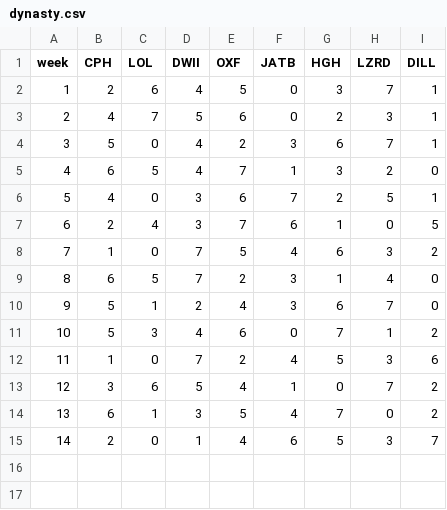
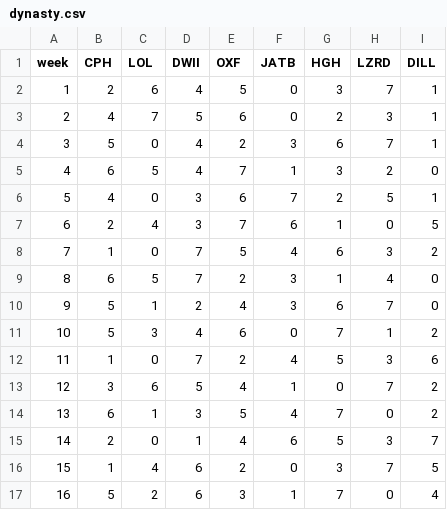
Before and after one commit to moyden/moyden.github.io, a CSV file: ranks/dynasty/dynasty.csv, drawn as a sheet; the diff names each change by its address in the sheet, - before the commit and + after, or states it on an @@ line.

```diff
--- a/ranks/dynasty/dynasty.csv
+++ b/ranks/dynasty/dynasty.csv
+row 16: 15 | 1 | 4 | 6 | 2 | 0 | 3 | 7 | 5
+row 17: 16 | 5 | 2 | 6 | 3 | 1 | 7 | 0 | 4
```
Also changed, not shown: ranks/c1k1/c1k1.csv, ranks/gop/gop.csv.
